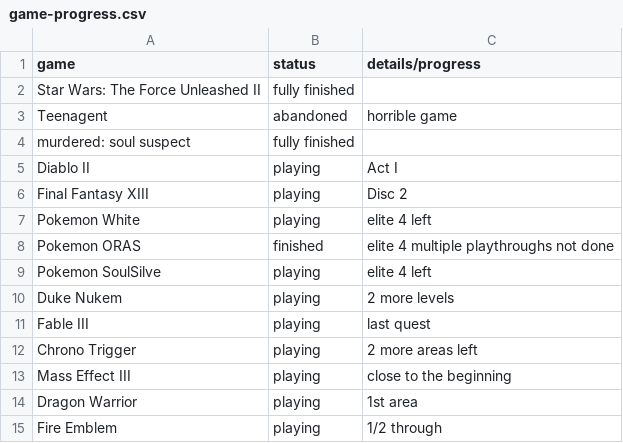
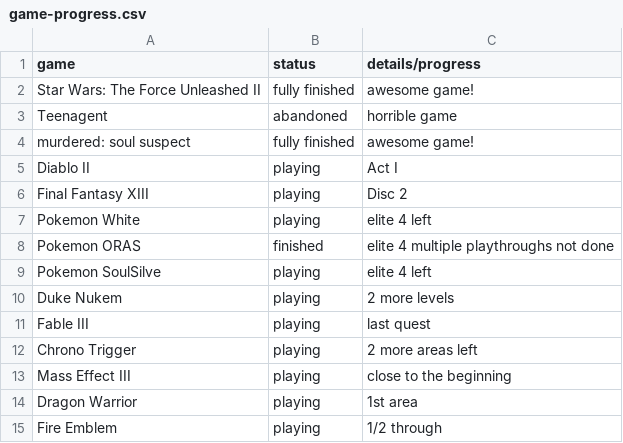
Before and after one commit to AntJanus/game-backlogger, a CSV file: game-progress.csv, drawn as a sheet.

Commit message:
Update game-progress.csv

```diff
--- a/game-progress.csv
+++ b/game-progress.csv
@@ -1,5 +1,5 @@
 game, status, details/progress
-Star Wars: The Force Unleashed II, fully finished,
+Star Wars: The Force Unleashed II, fully finished, awesome game!
 Teenagent, abandoned, horrible game
-murdered: soul suspect, fully finished
+murdered: soul suspect, fully finished, awesome game!
 Diablo II, playing, Act I
```
